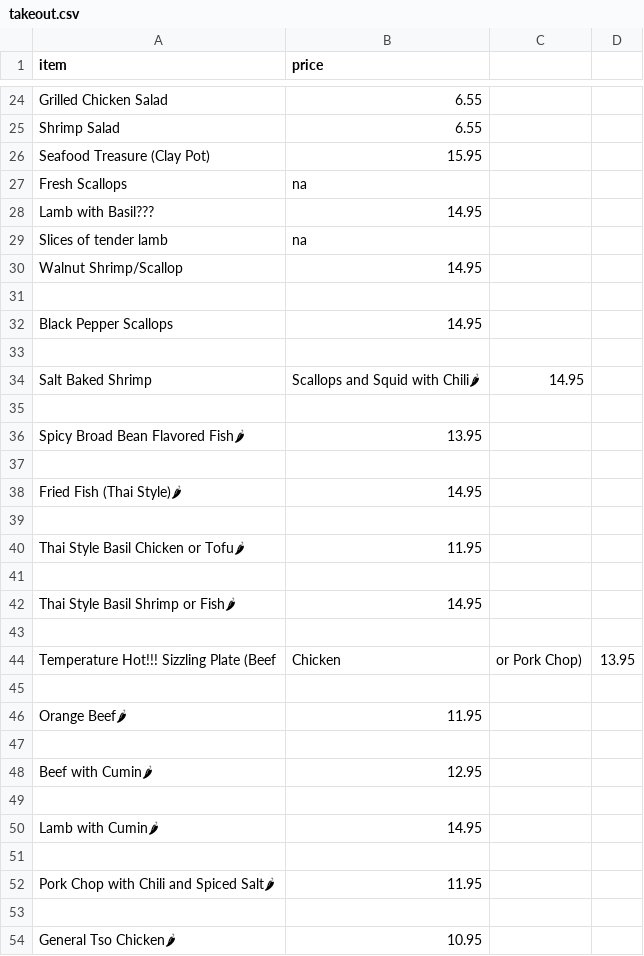
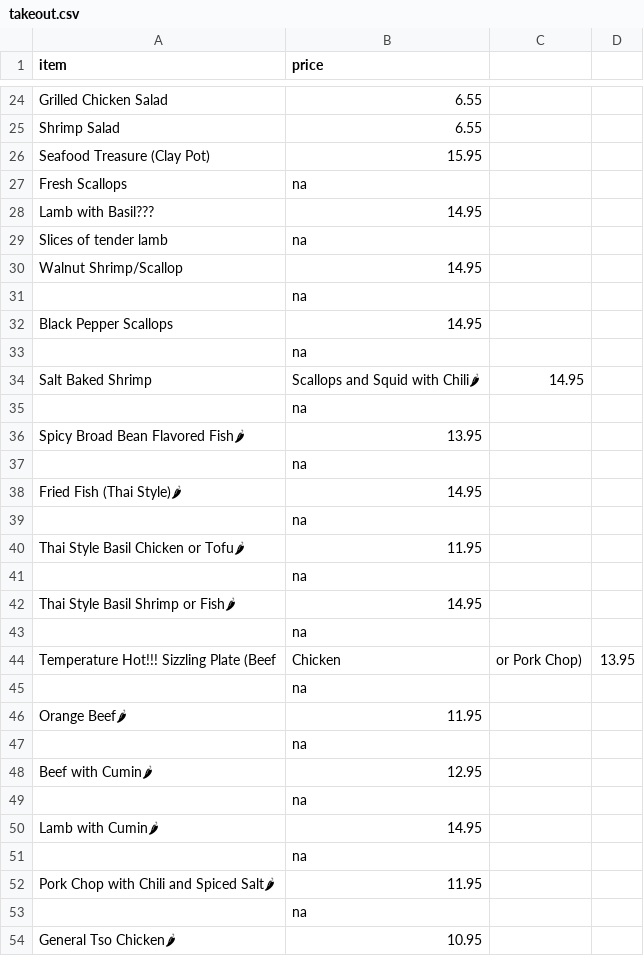
Before and after one commit to BMChenRestaurant/bmchem, a CSV file: takeout.csv, drawn as a sheet; only a part is shown, gaps mark what is left out; the diff names each change by its address in the sheet, - before the commit and + after, or states it on an @@ line.

Commit message:
Update takeout.csv

```diff
--- a/takeout.csv
+++ b/takeout.csv
-B31 (price): (empty)
+B31 (price): na
-B33 (price): (empty)
+B33 (price): na
-B35 (price): (empty)
+B35 (price): na
-B37 (price): (empty)
+B37 (price): na
-B39 (price): (empty)
+B39 (price): na
-B41 (price): (empty)
+B41 (price): na
-B43 (price): (empty)
+B43 (price): na
-B45 (price): (empty)
+B45 (price): na
-B47 (price): (empty)
+B47 (price): na
-B49 (price): (empty)
+B49 (price): na
-B51 (price): (empty)
+B51 (price): na
-B53 (price): (empty)
+B53 (price): na
```
